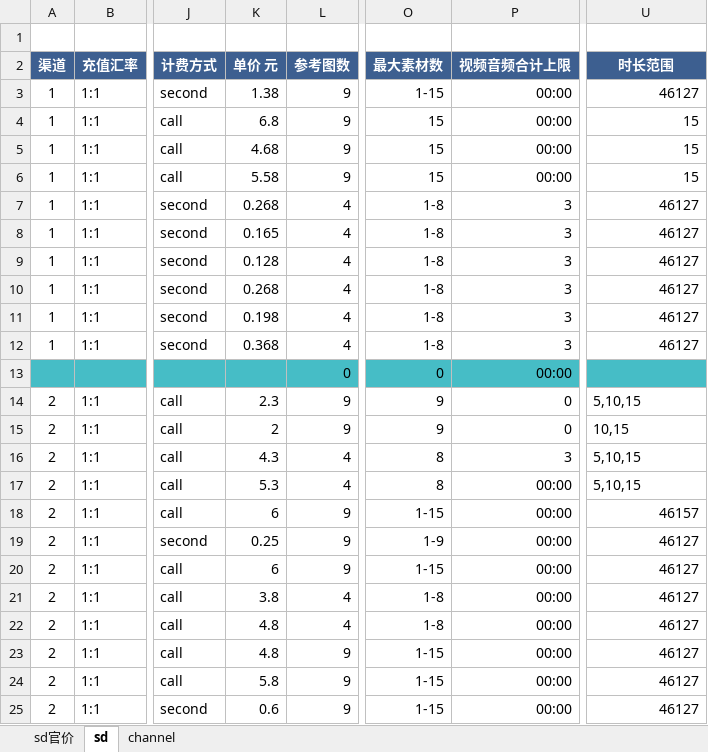
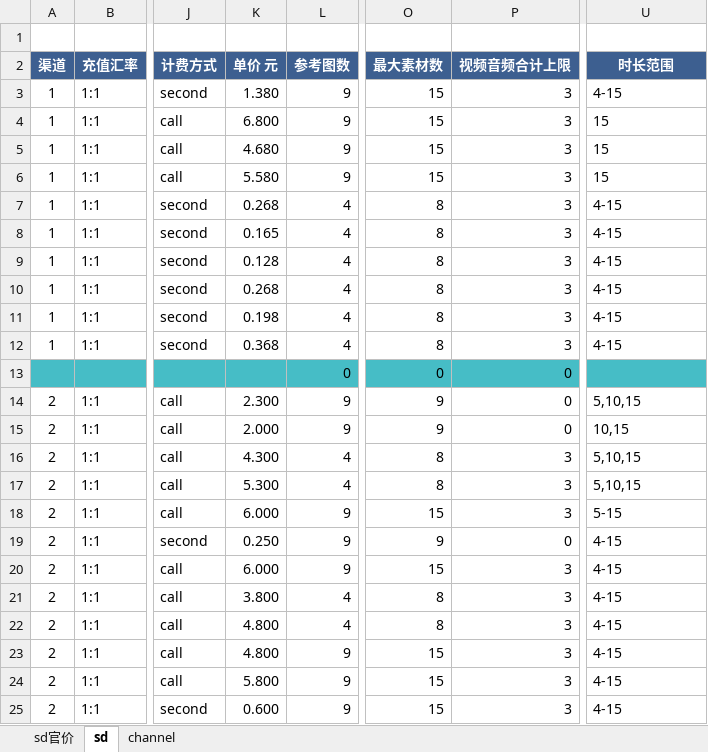
Before and after one commit to MinorBoy/new-api, an Excel workbook: web/scripts/channel-model-template/__fixtures__/sd-source-v1.xlsx, sheet sd, drawn as a sheet; only a part is shown, gaps mark what is left out; values as stored, in another font and other column widths than the file's, no borders; table styles not drawn; the diff covers the shown part only; the diff names each change by its address in the sheet, - before the commit and + after, or states it on an @@ line.

Commit message:
fix: derive sd capabilities from latest source

```diff
--- a/web/scripts/channel-model-template/__fixtures__/sd-source-v1.xlsx (sheet sd)
+++ b/web/scripts/channel-model-template/__fixtures__/sd-source-v1.xlsx (sheet sd)
-K3 (单价 元): 1.38
+K3 (单价 元): 1.380
-O3 (最大素材数): 1-15
+O3 (最大素材数): 15
-P3:P6 (视频音频合计上限): 00:00
+P3:P6 (视频音频合计上限): 3
-U3 (时长范围): 46127
+U3 (时长范围): 4-15
-K4 (单价 元): 6.8
+K4 (单价 元): 6.800
-U4:U6 alignment: right
+U4:U6 alignment: left
-K5 (单价 元): 4.68
+K5 (单价 元): 4.680
-K6 (单价 元): 5.58
+K6 (单价 元): 5.580
-O7:O12 (最大素材数): 1-8
+O7:O12 (最大素材数): 8
-U7:U12 (时长范围): 46127
+U7:U12 (时长范围): 4-15
-P13 (视频音频合计上限): 00:00
+P13 (视频音频合计上限): 0
-K14 (单价 元): 2.3
+K14 (单价 元): 2.300
-K15 (单价 元): 2
+K15 (单价 元): 2.000
-K16 (单价 元): 4.3
+K16 (单价 元): 4.300
-K17 (单价 元): 5.3
+K17 (单价 元): 5.300
-P17:P18 (视频音频合计上限): 00:00
+P17:P18 (视频音频合计上限): 3
-K18 (单价 元): 6
+K18 (单价 元): 6.000
-O18 (最大素材数): 1-15
+O18 (最大素材数): 15
-U18 (时长范围): 46157
+U18 (时长范围): 5-15
-K19 (单价 元): 0.25
+K19 (单价 元): 0.250
-O19 (最大素材数): 1-9
+O19 (最大素材数): 9
-P19 (视频音频合计上限): 00:00
+P19 (视频音频合计上限): 0
-U19:U25 (时长范围): 46127
+U19:U25 (时长范围): 4-15
-K20 (单价 元): 6
+K20 (单价 元): 6.000
-O20 (最大素材数): 1-15
+O20 (最大素材数): 15
-P20:P25 (视频音频合计上限): 00:00
+P20:P25 (视频音频合计上限): 3
-K21 (单价 元): 3.8
+K21 (单价 元): 3.800
-O21:O22 (最大素材数): 1-8
+O21:O22 (最大素材数): 8
-K22:K23 (单价 元): 4.8
+K22:K23 (单价 元): 4.800
-O23:O25 (最大素材数): 1-15
+O23:O25 (最大素材数): 15
-K24 (单价 元): 5.8
+K24 (单价 元): 5.800
-K25 (单价 元): 0.6
+K25 (单价 元): 0.600
```
Also changed, not shown: 384 edited cells and cell formats elsewhere in this sheet, 7 other files.
